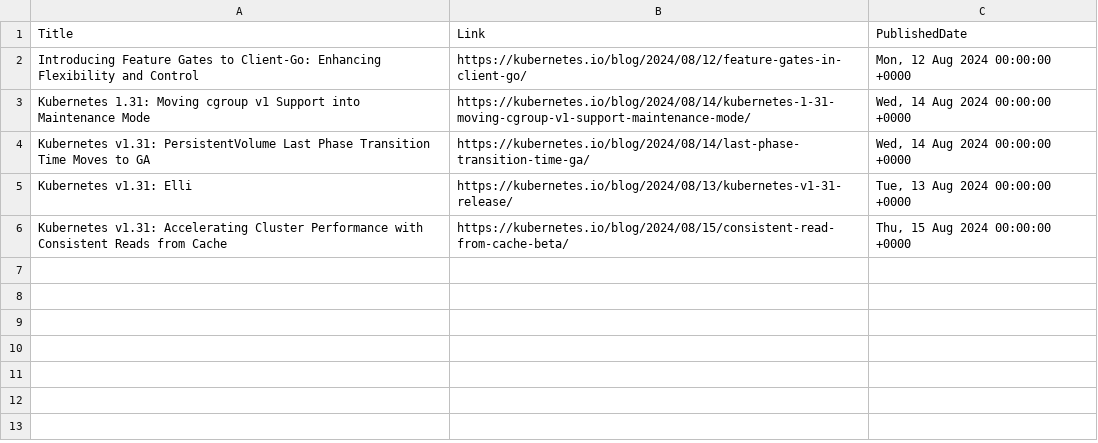
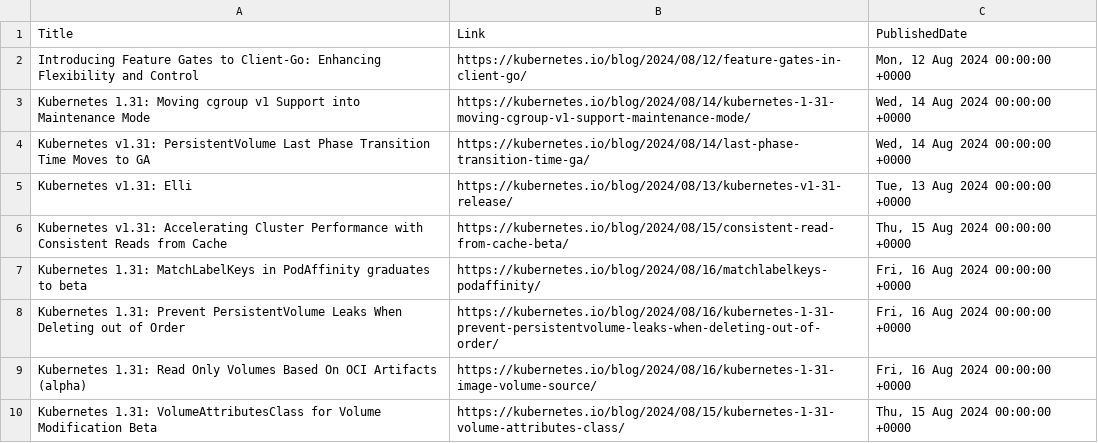
Before and after one commit to wilfriedwoivre/feedly, a CSV file: items/KubernetesIO.csv, drawn as a sheet; the diff names each change by its address in the sheet, - before the commit and + after, or states it on an @@ line.

Commit message:
Read RSS items

```diff
--- a/items/KubernetesIO.csv
+++ b/items/KubernetesIO.csv
+row 7: Kubernetes 1.31: MatchLabelKeys in PodAffinity graduates to beta | https://kubernetes.io/blog/2024/08/16/matchlabelkeys-podaffinity/ | Fri, 16 Aug 2024 00:00:00 +0000
+row 8: Kubernetes 1.31: Prevent PersistentVolume Leaks When Deleting out of Order | https://kubernetes.io/blog/2024/08/16/kubernetes-1-31-prevent-persistentvolume-leaks-when-deleting-out-of-order/ | Fri, 16 Aug 2024 00:00:00 +0000
+row 9: Kubernetes 1.31: Read Only Volumes Based On OCI Artifacts (alpha) | https://kubernetes.io/blog/2024/08/16/kubernetes-1-31-image-volume-source/ | Fri, 16 Aug 2024 00:00:00 +0000
+row 10: Kubernetes 1.31: VolumeAttributesClass for Volume Modification Beta | https://kubernetes.io/blog/2024/08/15/kubernetes-1-31-volume-attributes-class/ | Thu, 15 Aug 2024 00:00:00 +0000
```
